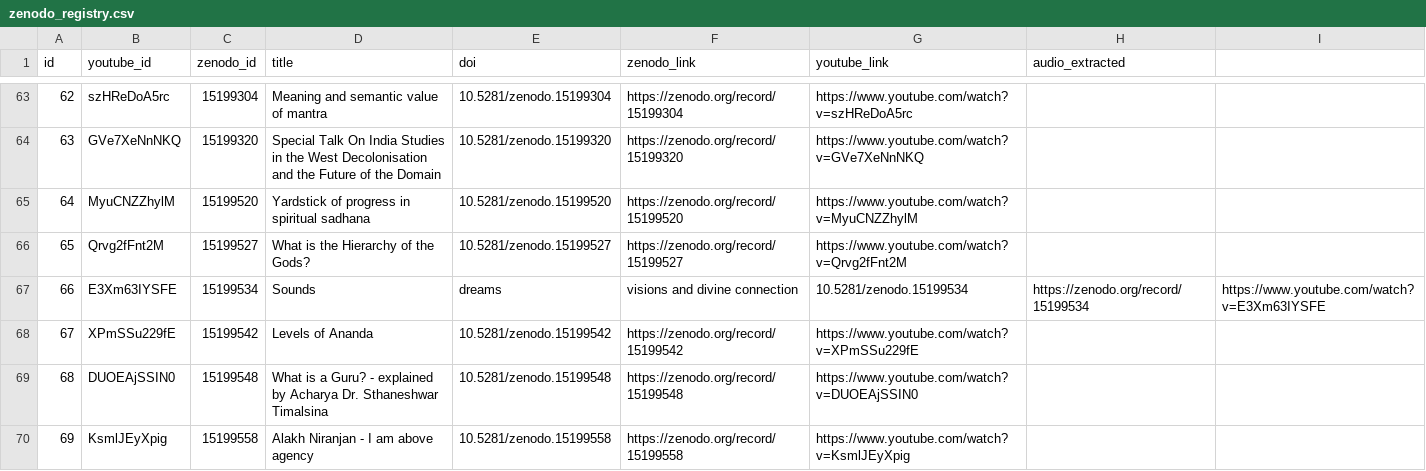
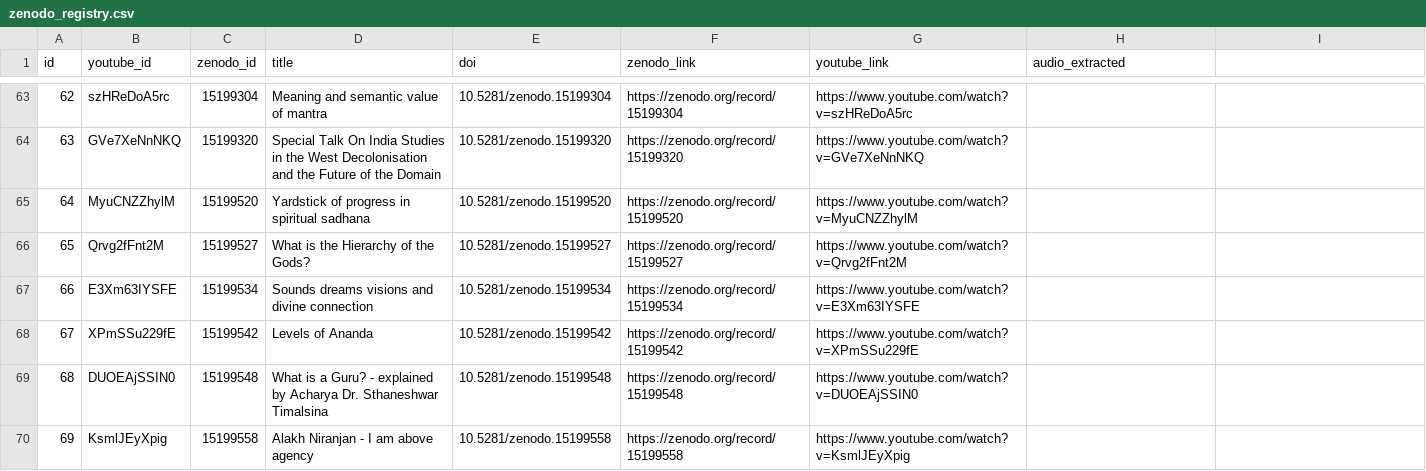
Before and after one commit to dgrmunch/Sarvamnaya-Oral-Tradition-Archive-Tools, a CSV file: zenodo_registry.csv, drawn as a sheet; only a part is shown, gaps mark what is left out.

Commit message:
Fix link

```diff
--- a/zenodo_registry.csv
+++ b/zenodo_registry.csv
@@ -66,3 +66,3 @@ id,youtube_id,zenodo_id,title,doi,zenodo_link,youtube_link,audio_extracted
 65,Qrvg2fFnt2M,15199527,What is the Hierarchy of the Gods?,10.5281/zenodo.15199527,https://zenodo.org/record/15199527,https://www.youtube.com/watch?v=Qrvg2fFnt2M
-66,E3Xm63IYSFE,15199534,Sounds, dreams, visions and divine connection,10.5281/zenodo.15199534,https://zenodo.org/record/15199534,https://www.youtube.com/watch?v=E3Xm63IYSFE
+66,E3Xm63IYSFE,15199534,Sounds dreams visions and divine connection,10.5281/zenodo.15199534,https://zenodo.org/record/15199534,https://www.youtube.com/watch?v=E3Xm63IYSFE
 67,XPmSSu229fE,15199542,Levels of Ananda,10.5281/zenodo.15199542,https://zenodo.org/record/15199542,https://www.youtube.com/watch?v=XPmSSu229fE
```
Also changed, not shown: 1 other file.
